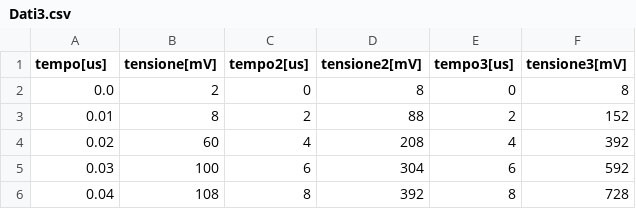
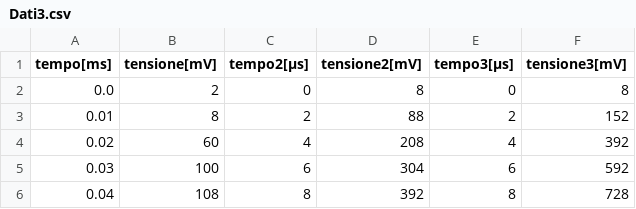
Before and after one commit to Pavar0tty/Laboratorio_2, a CSV file: Circuiti2/Dati3.csv, drawn as a sheet; only a part is shown.

```diff
--- a/Circuiti2/Dati3.csv
+++ b/Circuiti2/Dati3.csv
@@ -1,2 +1,2 @@
-tempo[us],tensione[mV],tempo2[us],tensione2[mV],tempo3[us],tensione3[mV]
+tempo[ms],tensione[mV],tempo2[µs],tensione2[mV],tempo3[µs],tensione3[mV]
 0.0,2,0,8,0,8
```
Also changed, not shown: Circuiti2/Dati1.csv, 2 other files.
